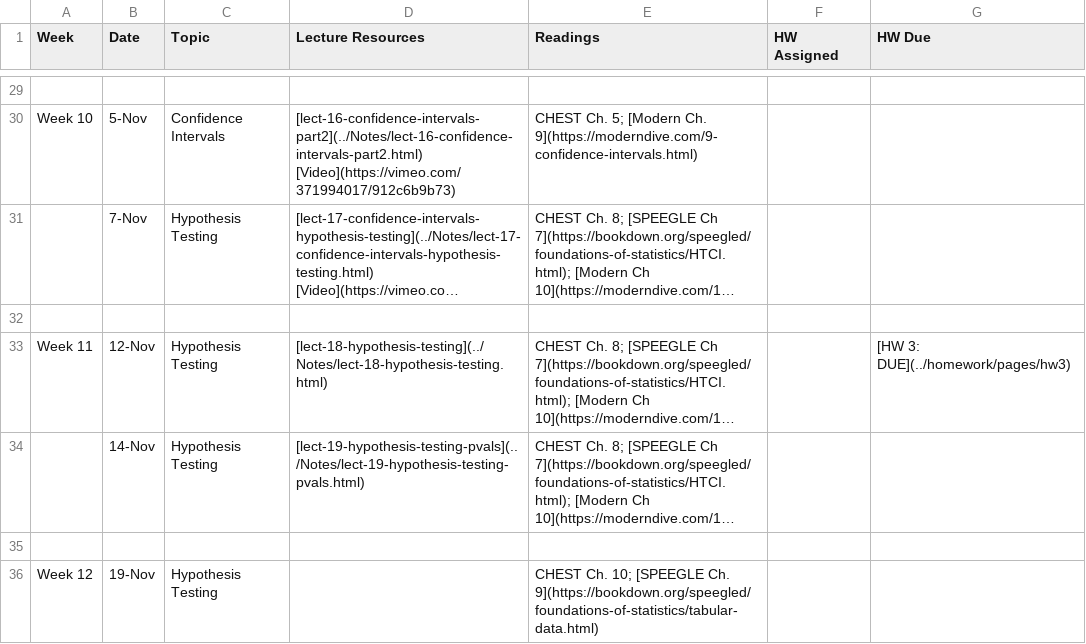
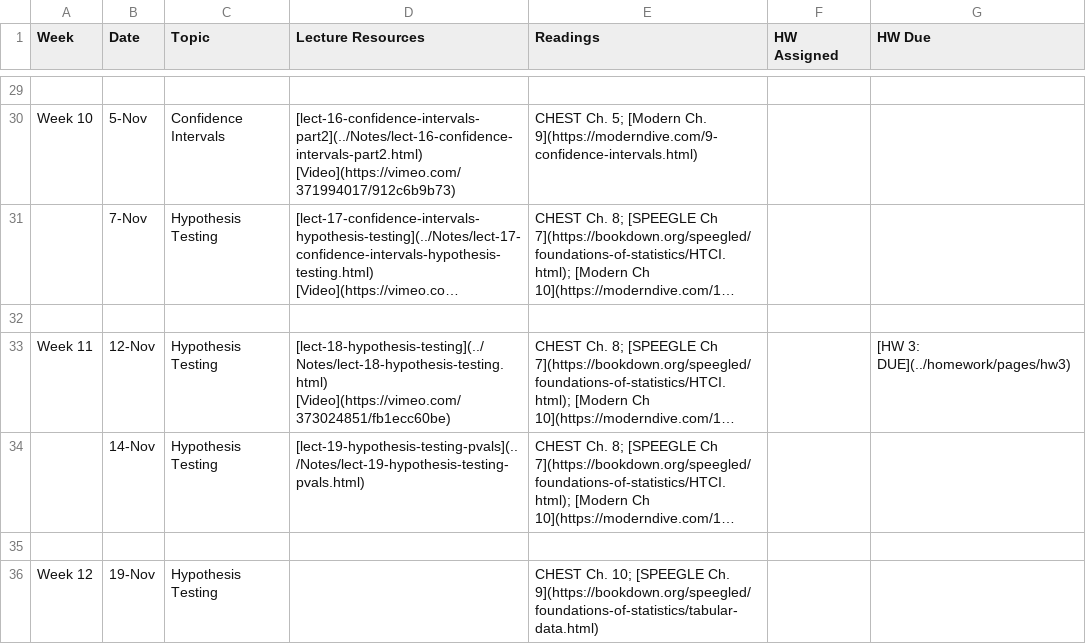
Before and after one commit to php-1510-2510/php-1510-2510.github.io, a CSV file: _csv/schedule.csv, drawn as a sheet; only a part is shown, gaps mark what is left out; long unchanged cells end in …; the diff names each change by its address in the sheet, - before the commit and + after, or states it on an @@ line.

Commit message:
lect 18 video upload

```diff
--- a/_csv/schedule.csv
+++ b/_csv/schedule.csv
-D33 (Lecture Resources): [lect-18-hypothesis-testing](../Notes/lect-18-hypothesis-testing.html)
+D33 (Lecture Resources): [lect-18-hypothesis-testing](../Notes/lect-18-hypothesis-testing.html) [Video](https://vimeo.com/373024851/fb1ecc60be)
```
Also changed, not shown: 3 other files.
